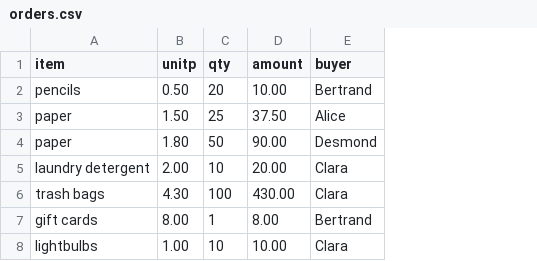
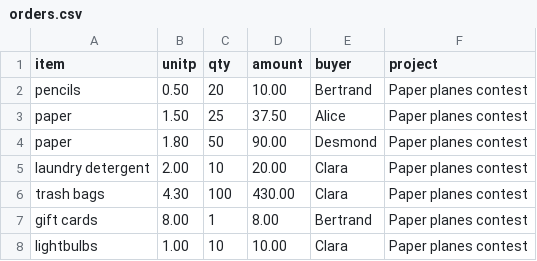
Before and after one commit to CodeWorksFrance/GroupPurchase, a CSV file: uploads/orders.csv, drawn as a sheet; the diff names each change by its address in the sheet, - before the commit and + after, or states it on an @@ line.

Commit message:
feature: adding table for the projects

```diff
--- a/uploads/orders.csv
+++ b/uploads/orders.csv
+column F (project), rows 2-8: all Paper planes contest
```
Also changed, not shown: uploads/myorders.csv, uploads/otherorders.csv, 4 other files.
